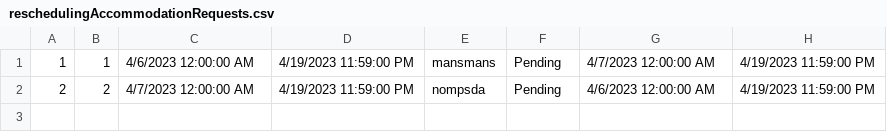
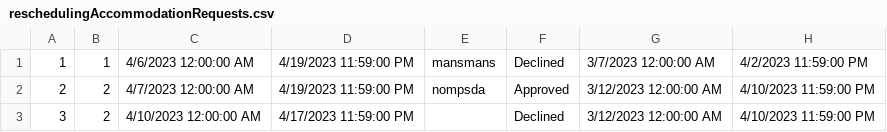
Before and after one commit to anjalovric/Tim1, a CSV file: InitialProject/Resources/Data/reschedulingAccommodationRequests.csv, drawn as a sheet.

Commit message:
feat: Approving rescheduling requests and request view fixed

```diff
--- a/InitialProject/Resources/Data/reschedulingAccommodationRequests.csv
+++ b/InitialProject/Resources/Data/reschedulingAccommodationRequests.csv
@@ -1,2 +1,3 @@
-1|1|4/6/2023 12:00:00 AM|4/19/2023 11:59:00 PM|mansmans|Pending|4/7/2023 12:00:00 AM|4/19/2023 11:59:00 PM
-2|2|4/7/2023 12:00:00 AM|4/19/2023 11:59:00 PM|nompsda|Pending|4/6/2023 12:00:00 AM|4/19/2023 11:59:00 PM
+1|1|4/6/2023 12:00:00 AM|4/19/2023 11:59:00 PM|mansmans|Declined|3/7/2023 12:00:00 AM|4/2/2023 11:59:00 PM|
+2|2|4/7/2023 12:00:00 AM|4/19/2023 11:59:00 PM|nompsda|Approved|3/12/2023 12:00:00 AM|4/10/2023 11:59:00 PM|
+3|2|4/10/2023 12:00:00 AM|4/17/2023 11:59:00 PM||Declined|3/12/2023 12:00:00 AM|4/10/2023 11:59:00 PM|
```
Also changed, not shown: 12 other files.
